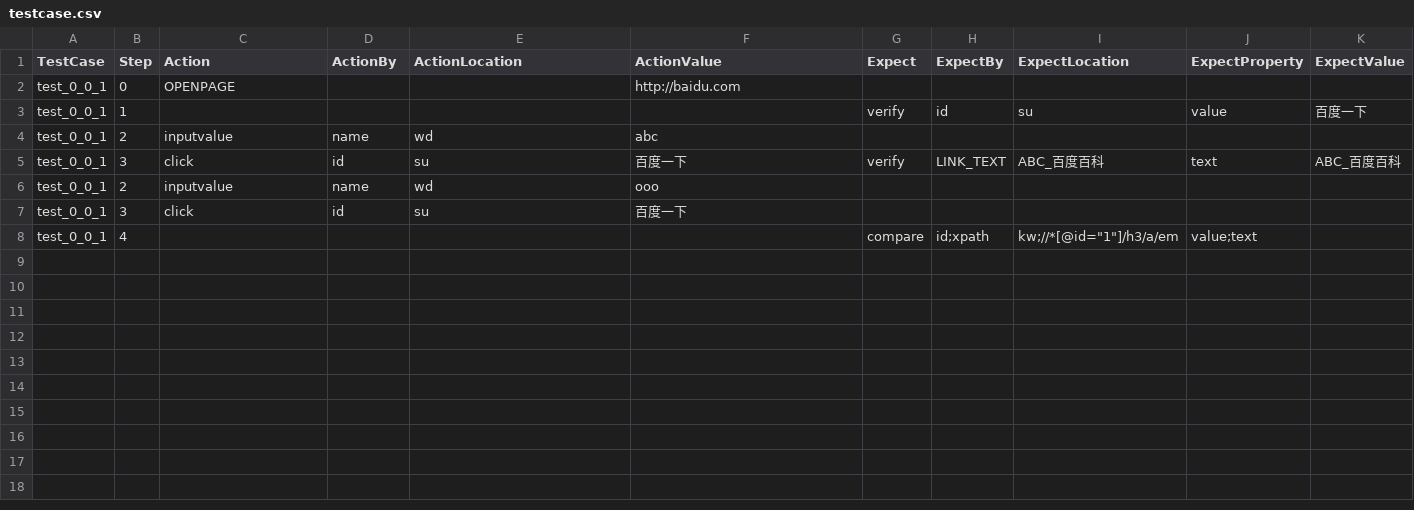
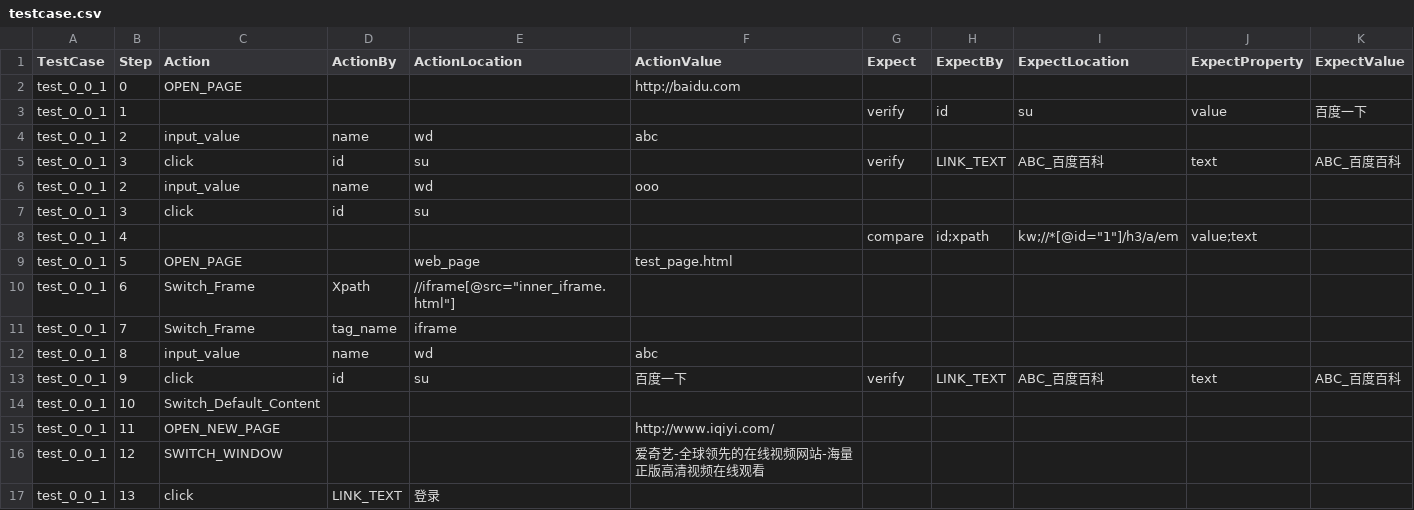
Before and after one commit to 6256163/general_automation_framework, a CSV file: testcase.csv, drawn as a sheet.

Commit message:
更新testcase

```diff
--- a/testcase.csv
+++ b/testcase.csv
@@ -1,8 +1,17 @@
 TestCase,Step,Action,ActionBy,ActionLocation,ActionValue,Expect,ExpectBy,ExpectLocation,ExpectProperty,ExpectValue
-test_0_0_1,0,OPENPAGE,,,http://baidu.com,,,,,
+test_0_0_1,0,OPEN_PAGE,,,http://baidu.com,,,,,
 test_0_0_1,1,,,,,verify,id,su,value,百度一下
-test_0_0_1,2,inputvalue,name,wd,abc,,,,,
-test_0_0_1,3,click,id,su,百度一下,verify,LINK_TEXT,ABC_百度百科,text,ABC_百度百科
-test_0_0_1,2,inputvalue,name,wd,ooo,,,,,
-test_0_0_1,3,click,id,su,百度一下,,,,,
+test_0_0_1,2,input_value,name,wd,abc,,,,,
+test_0_0_1,3,click,id,su,,verify,LINK_TEXT,ABC_百度百科,text,ABC_百度百科
+test_0_0_1,2,input_value,name,wd,ooo,,,,,
+test_0_0_1,3,click,id,su,,,,,,
 test_0_0_1,4,,,,,compare,id;xpath,kw;//*[@id="1"]/h3/a/em,value;text,
+test_0_0_1,5,OPEN_PAGE,,web_page,test_page.html,,,,,
+test_0_0_1,6,Switch_Frame,Xpath,//iframe[@src="inner_iframe.html"],,,,,,
+test_0_0_1,7,Switch_Frame,tag_name,iframe,,,,,,
+test_0_0_1,8,input_value,name,wd,abc,,,,,
+test_0_0_1,9,click,id,su,百度一下,verify,LINK_TEXT,ABC_百度百科,text,ABC_百度百科
+test_0_0_1,10,Switch_Default_Content,,,,,,,,
+test_0_0_1,11,OPEN_NEW_PAGE,,,http://www.iqiyi.com/,,,,,
+test_0_0_1,12,SWITCH_WINDOW,,,爱奇艺-全球领先的在线视频网站-海量正版高清视频在线观看,,,,,
+test_0_0_1,13,click,LINK_TEXT,登录,,,,,,
```
